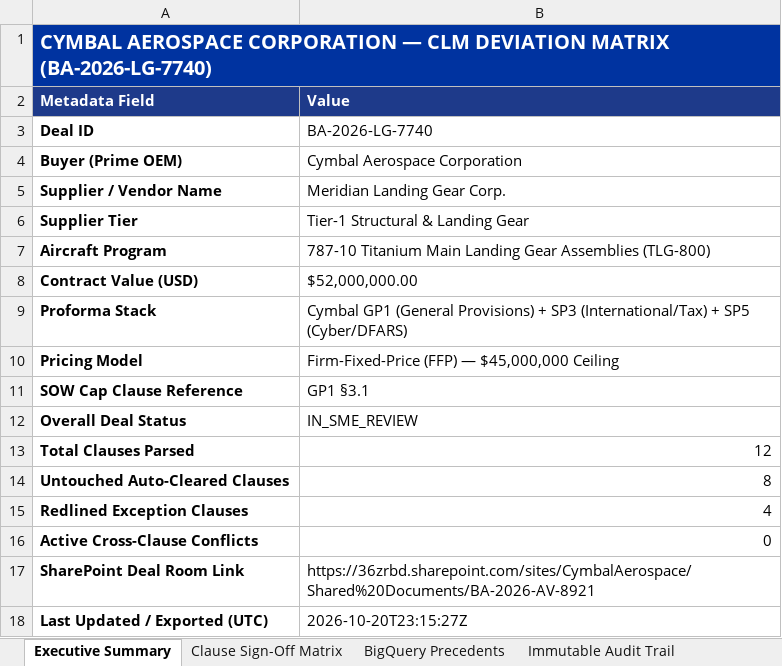
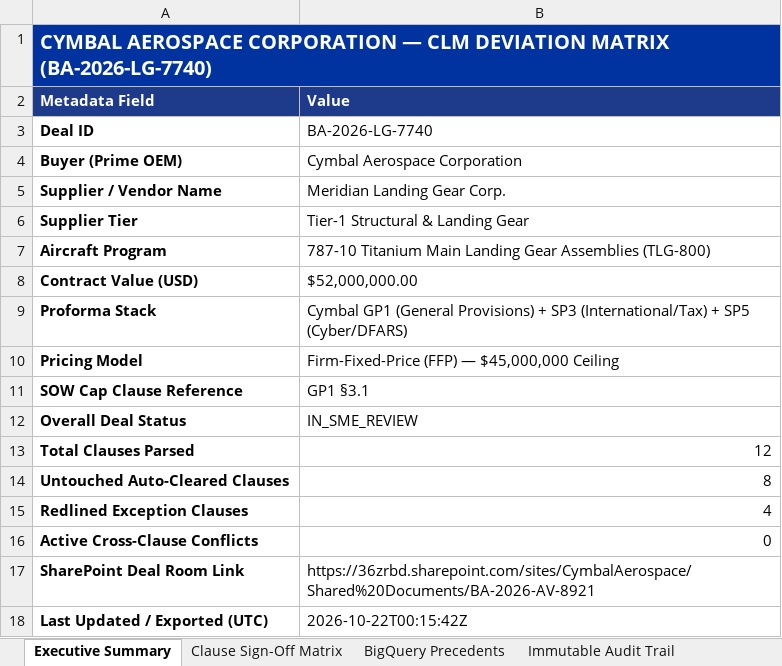
Before and after one commit to rahulsankrut/cymbal-aerospace, an Excel workbook: BA-2026-LG-7740_SharePoint_Deviation_Matrix.xlsx, sheet Executive Summary, drawn as a sheet; values as stored, in another font and other column widths than the file's, no borders; the diff names each change by its address in the sheet, - before the commit and + after, or states it on an @@ line.

```diff
--- a/BA-2026-LG-7740_SharePoint_Deviation_Matrix.xlsx (sheet Executive Summary)
+++ b/BA-2026-LG-7740_SharePoint_Deviation_Matrix.xlsx (sheet Executive Summary)
-B18 (Value): 2026-10-20T23:15:27Z
+B18 (Value): 2026-10-22T00:15:42Z
```
Also changed, not shown: BA-2026-TR-5510_SharePoint_Deviation_Matrix.xlsx, exports/BA-2026-LG-7740_SharePoint_Deviation_Matrix.xlsx, 25 other files.
